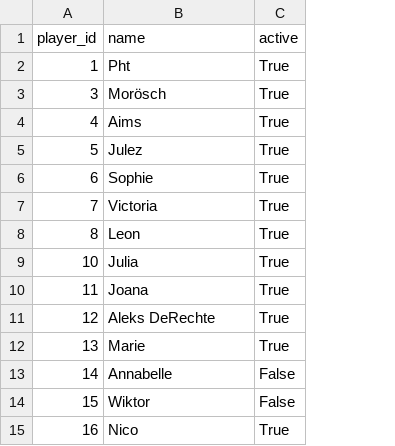
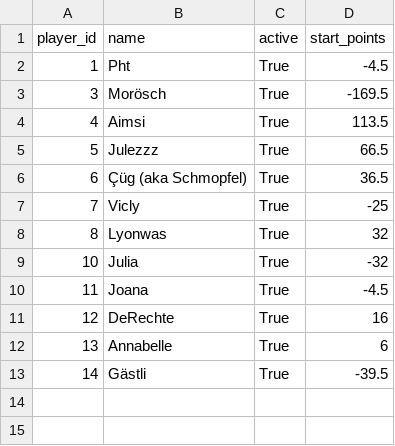
Before and after one commit to Pht27/kodo, a CSV file: data/players.csv, drawn as a sheet; removed rows and columns are numbered as before the commit, all else as after; the diff names each change by its address in the sheet, - before the commit and + after, or states it on an @@ line.

```diff
--- a/data/players.csv
+++ b/data/players.csv
+column D (start_points), rows 2-13: -4.5 | -169.5 | 113.5 | 66.5 | 36.5 | -25 | 32 | -32 | -4.5 | 16 | 6 | -39.5
-B4 (name): Aims
+B4 (name): Aimsi
-B5 (name): Julez
+B5 (name): Julezzz
-B6 (name): Sophie
+B6 (name): Çüg (aka Schmopfel)
-B7 (name): Victoria
+B7 (name): Vicly
-B8 (name): Leon
+B8 (name): Lyonwas
-B11 (name): Aleks DeRechte
+B11 (name): DeRechte
-B12 (name): Marie
+B12 (name): Annabelle
-B13 (name): Annabelle
+B13 (name): Gästli
-C13 (active): False
+C13 (active): True
-row 14: 15 | Wiktor | False
-row 15: 16 | Nico | True
```
Also changed, not shown: 11 other files.
